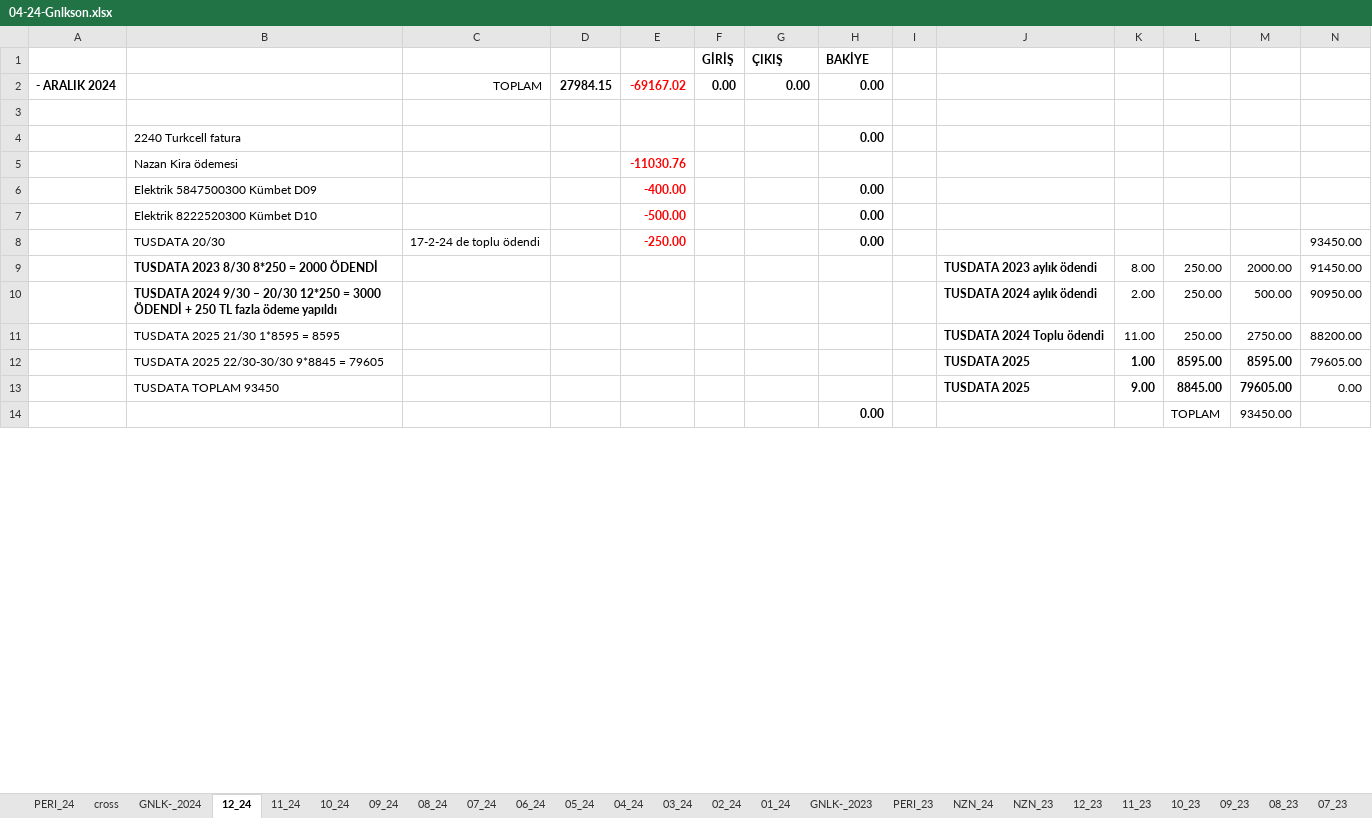
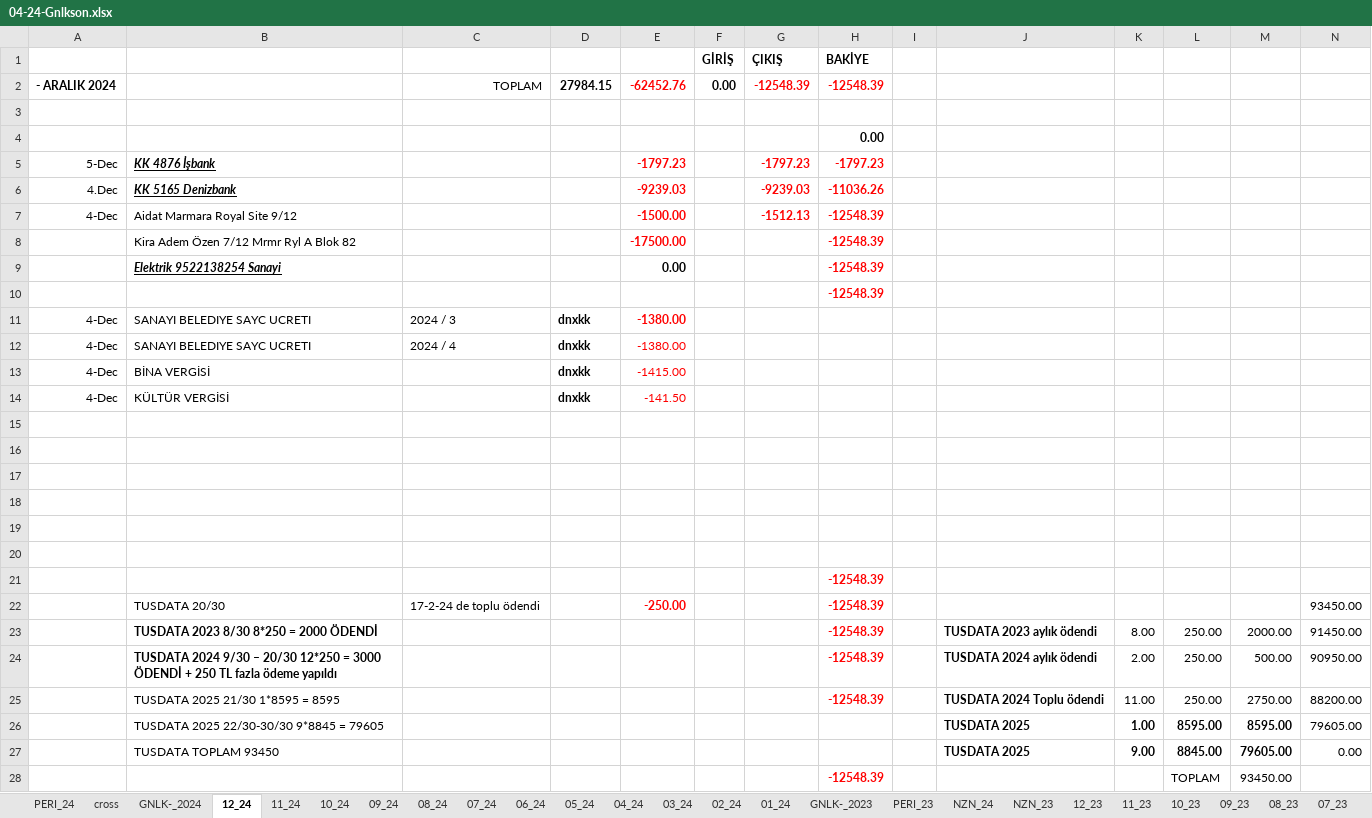
Before and after one commit to roboturx/tdy, an Excel workbook: 04-24-Gnlkson.xlsx, sheet 12_24, drawn as a sheet; only a part is shown; values as stored, in another font and other column widths than the file's, no borders; addresses are those after the commit; rows hold the shown columns only; the diff covers the shown part only; the diff names each change by its address in the sheet, - before the commit and + after, or states it on an @@ line.

```diff
--- a/04-24-Gnlkson.xlsx (sheet 12_24)
+++ b/04-24-Gnlkson.xlsx (sheet 12_24)
-E2: -69167.02
+E2: -62452.76
-G2 (ÇIKIŞ): 0.00
+G2 (ÇIKIŞ): -12548.39
-G2:H2 text colour: black
+G2:H2 text colour: #FF0000
-H2 (BAKİYE): 0.00
+H2 (BAKİYE): -12548.39
@@ row 23 moved to row 4: 0.00 @@
+row 5: 5-Dec | KK 4876 İşbank |  |  | -1797.23 |  | -1797.23 | -1797.23
+row 6: 4.Dec | KK 5165 Denizbank |  |  | -9239.03 |  | -9239.03 | -11036.26
+row 7: 4-Dec | Aidat Marmara Royal Site 9/12 |  |  | -1500.00 |  | -1512.13 | -12548.39
+row 8:  | Kira Adem Özen 7/12 Mrmr Ryl A Blok 82 |  |  | -17500.00 |  |  | -12548.39
+row 9:  | Elektrik 9522138254 Sanayi |  |  | 0.00 |  |  | -12548.39
+row 10:  |  |  |  |  |  |  | -12548.39
+row 11: 4-Dec | SANAYI BELEDIYE SAYC UCRETI | 2024 / 3 | dnxkk | -1380.00
+row 12: 4-Dec | SANAYI BELEDIYE SAYC UCRETI | 2024 / 4 | dnxkk | -1380.00
+row 13: 4-Dec | BİNA VERGİSİ |  | dnxkk | -1415.00
+row 14: 4-Dec | KÜLTÜR VERGİSİ |  | dnxkk | -141.50
-row 15:  | 2240 Turkcell fatura |  |  |  |  |  | 0.00
+row 15: (empty)
-row 16:  | Nazan Kira ödemesi |  |  | -11030.76
+row 16: (empty)
-row 17:  | Elektrik 5847500300 Kümbet D09 |  |  | -400.00 |  |  | 0.00
+row 17: (empty)
-row 18:  | Elektrik 8222520300 Kümbet D10 |  |  | -500.00 |  |  | 0.00
+row 18: (empty)
+row 19: (empty)
+row 20: (empty)
+row 21:  |  |  |  |  |  |  | -12548.39
-H22 (BAKİYE): 0.00
+H22 (BAKİYE): -12548.39
-H22 text colour: black
+H22 text colour: #FF0000
-H23:H25 (BAKİYE): (empty)
+H23:H25 (BAKİYE): -12548.39
-H28 (BAKİYE): 0.00
+H28 (BAKİYE): -12548.39
-H28 text colour: black
+H28 text colour: #FF0000
```
Also changed, not shown: 19 added rows, 25 removed rows, 15 edited cells and cell formats elsewhere in this sheet, sheet GNLK-_2024, formulas that keep their value, 1 other file.
